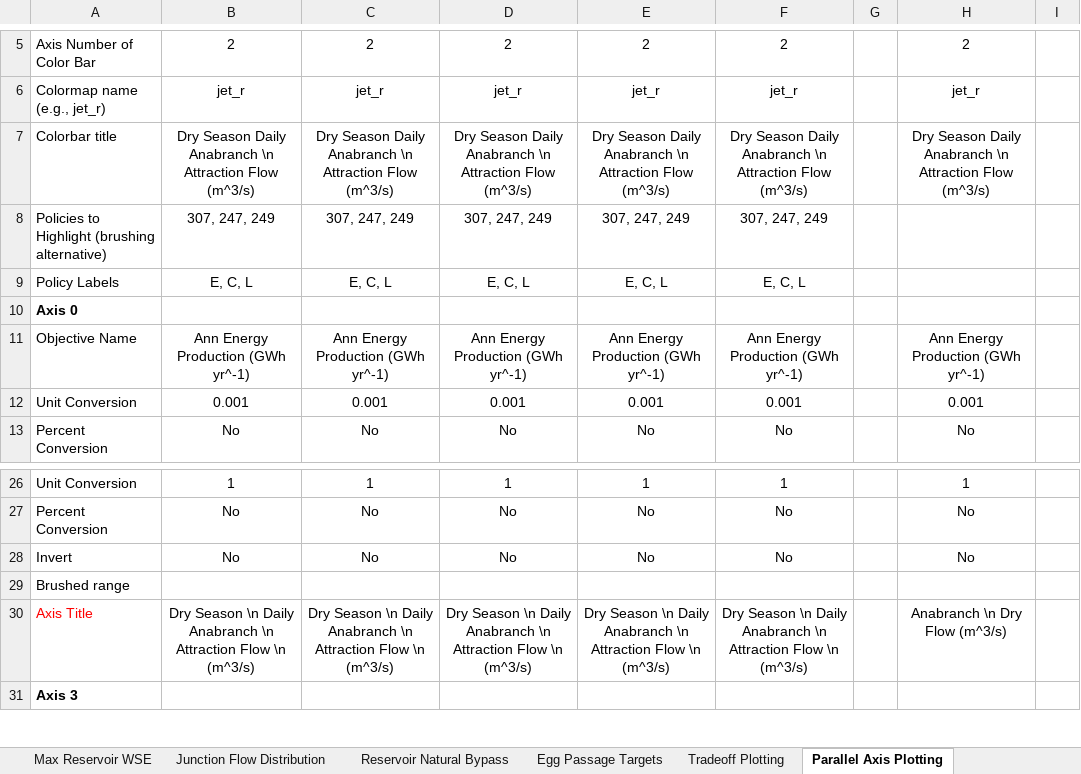
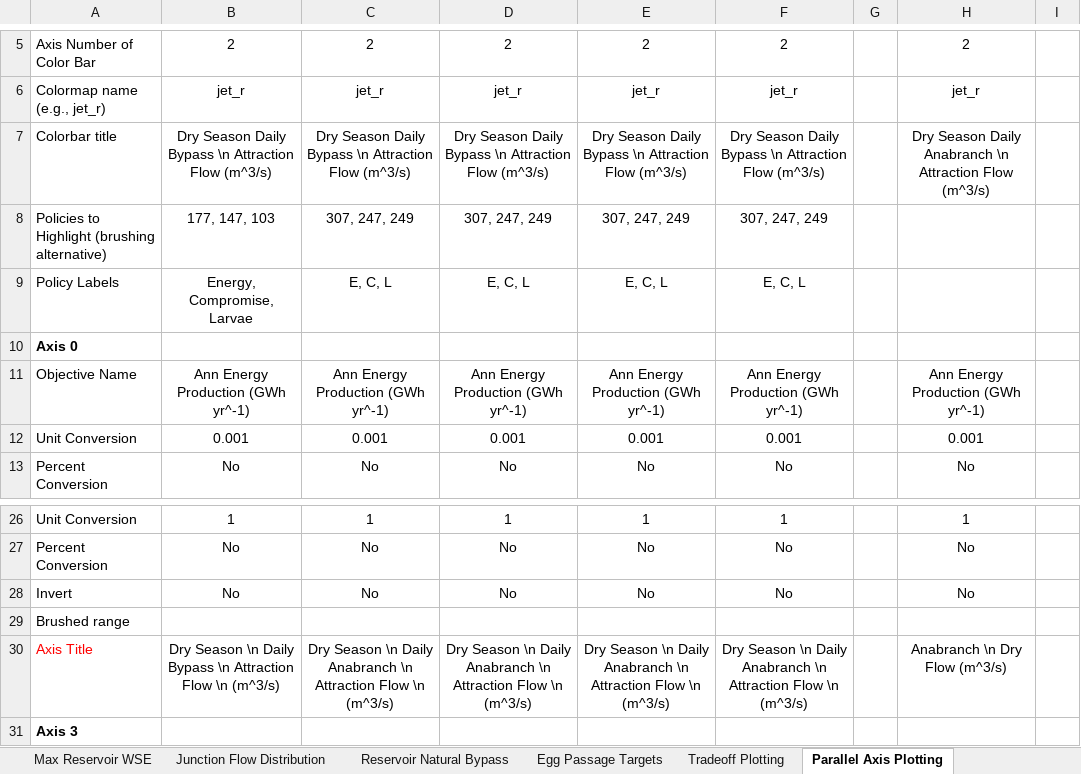
Before and after one commit to FeralFlows/pysedsim, an Excel workbook: example/formulation_2/input/PySedSim_Input_File - Sambor_EA_formulation_2_serial.xlsx, sheet Parallel Axis Plotting, drawn as a sheet; only a part is shown, gaps mark what is left out; values as stored, in another font and other column widths than the file's, no borders; the diff names each change by its address in the sheet, - before the commit and + after, or states it on an @@ line.

```diff
--- a/example/formulation_2/input/PySedSim_Input_File - Sambor_EA_formulation_2_serial.xlsx (sheet Parallel Axis Plotting)
+++ b/example/formulation_2/input/PySedSim_Input_File - Sambor_EA_formulation_2_serial.xlsx (sheet Parallel Axis Plotting)
-B7: …Season Daily Anabranch \n Attraction…
+B7: …Season Daily Bypass \n Attraction…
-C7: …Season Daily Anabranch \n Attraction…
+C7: …Season Daily Bypass \n Attraction…
-D7: …Season Daily Anabranch \n Attraction…
+D7: …Season Daily Bypass \n Attraction…
-E7: …Season Daily Anabranch \n Attraction…
+E7: …Season Daily Bypass \n Attraction…
-F7: …Season Daily Anabranch \n Attraction…
+F7: …Season Daily Bypass \n Attraction…
-B8: 307, 247, 249
+B8: 177, 147, 103
-B9: E, C, L
+B9: Energy, Compromise, Larvae
-B30: …\n Daily Anabranch \n Attraction…
+B30: …\n Daily Bypass \n Attraction…
```
Also changed, not shown: sheet Optimization, sheet Sediment Loads, sheet Reevaluation, other sheet tabs, charts or pictures, example/formulation_2/input/PySedSim_Input_File - Sambor_EA_formulation_2.xlsx, example/formulation_2/input/PySedSim_Input_File - Sambor_EA_formulation_2_deterministic_reeval.xlsx, 17 other files.
